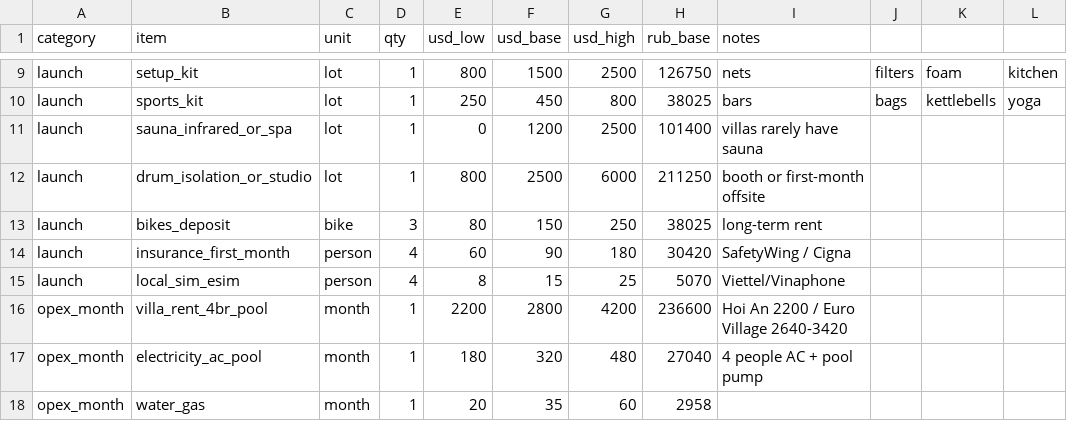
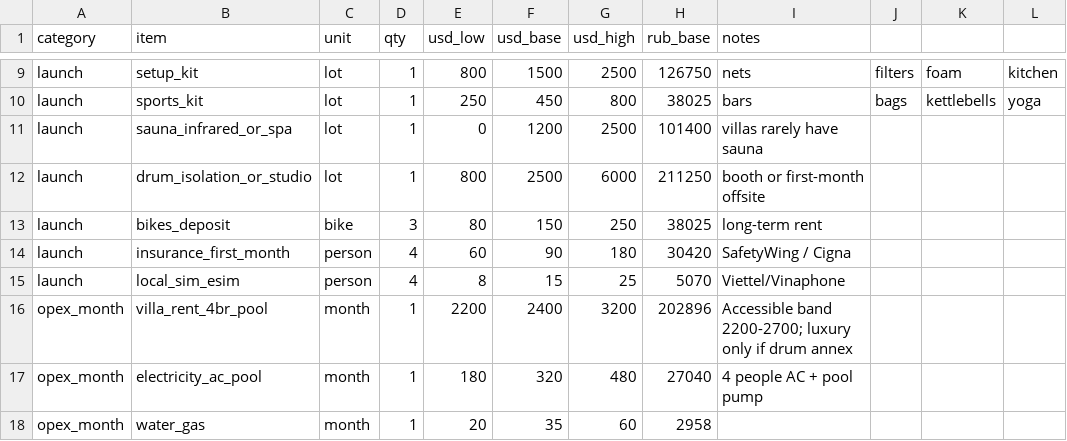
Before and after one commit to ML777AI/test_repo, a CSV file: docs/reloc-vietnam/budget.csv, drawn as a sheet; only a part is shown, gaps mark what is left out; the diff names each change by its address in the sheet, - before the commit and + after, or states it on an @@ line.

```diff
--- a/docs/reloc-vietnam/budget.csv
+++ b/docs/reloc-vietnam/budget.csv
-F16 (usd_base): 2800
+F16 (usd_base): 2400
-G16 (usd_high): 4200
+G16 (usd_high): 3200
-H16 (rub_base): 236600
+H16 (rub_base): 202896
-I16 (notes): Hoi An 2200 / Euro Village 2640-3420
+I16 (notes): Accessible band 2200-2700; luxury only if drum annex
```
Also changed, not shown: 2 other files.
